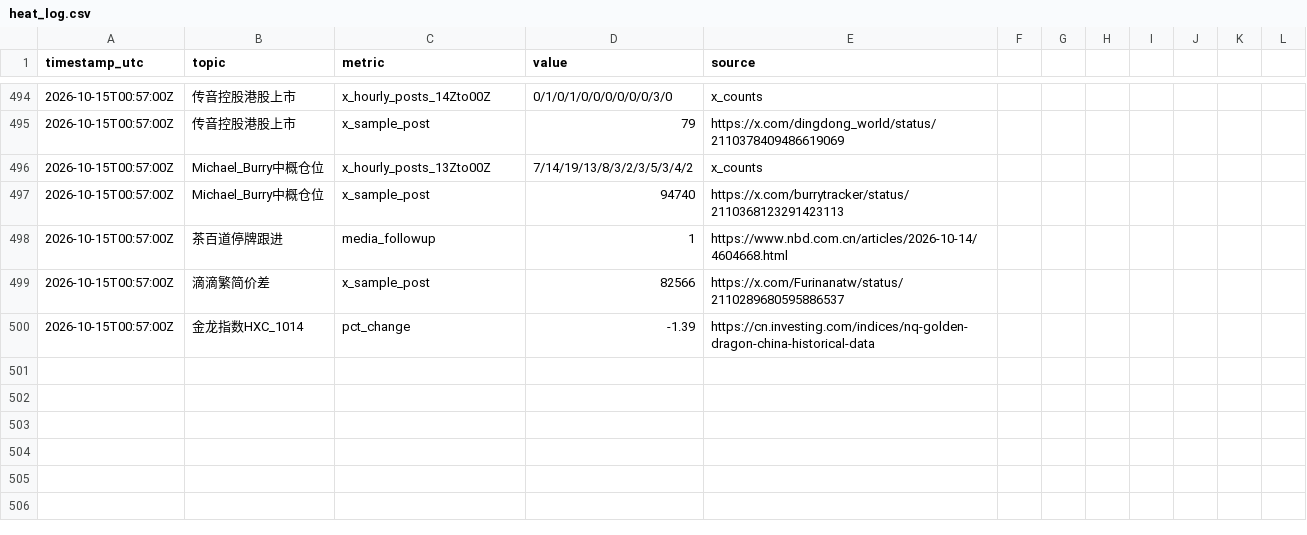
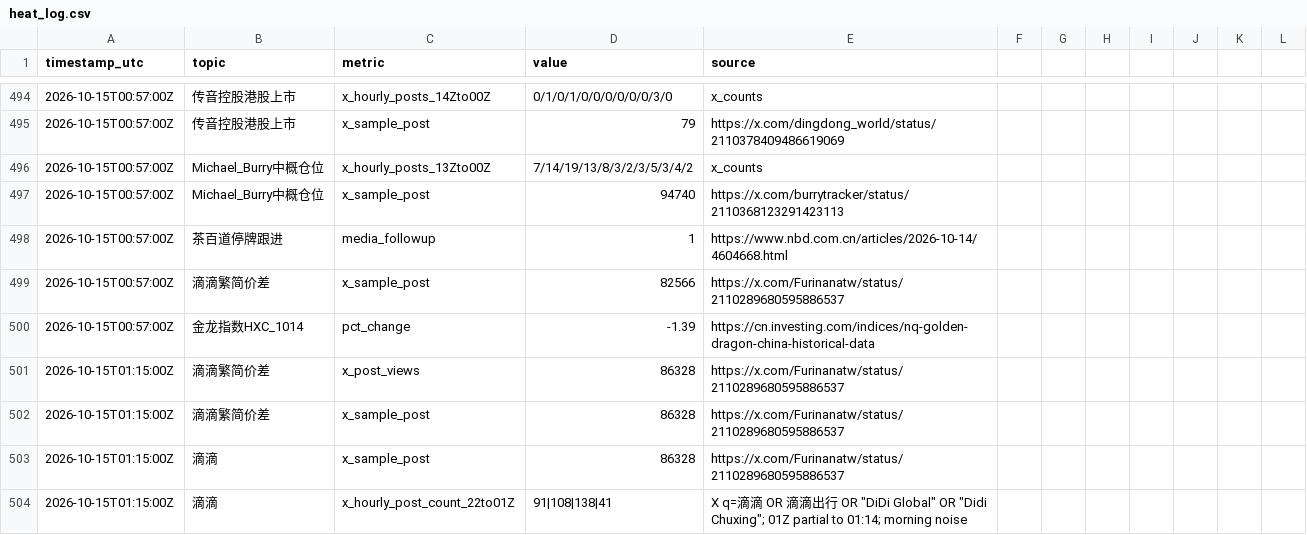
Before and after one commit to kikikwow/gossip-dashboard, a CSV file: src/heat_log.csv, drawn as a sheet; only a part is shown, gaps mark what is left out; the diff names each change by its address in the sheet, - before the commit and + after, or states it on an @@ line.

```diff
--- a/src/heat_log.csv
+++ b/src/heat_log.csv
+row 501: 2026-10-15T01:15:00Z | 滴滴繁简价差 | x_post_views | 86328 | https://x.com/Furinanatw/status/2110289680595886537
+row 502: 2026-10-15T01:15:00Z | 滴滴繁简价差 | x_sample_post | 86328 | https://x.com/Furinanatw/status/2110289680595886537
+row 503: 2026-10-15T01:15:00Z | 滴滴 | x_sample_post | 86328 | https://x.com/Furinanatw/status/2110289680595886537
+row 504: 2026-10-15T01:15:00Z | 滴滴 | x_hourly_post_count_22to01Z | 91|108|138|41 | X q=滴滴 OR 滴滴出行 OR "DiDi Global" OR "Didi Chuxing"; 01Z partial to 01:14; morning noise
```
Also changed, not shown: 4 other files.
